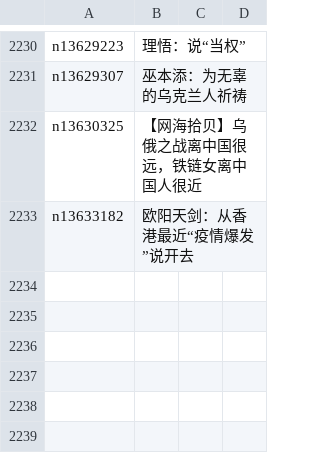
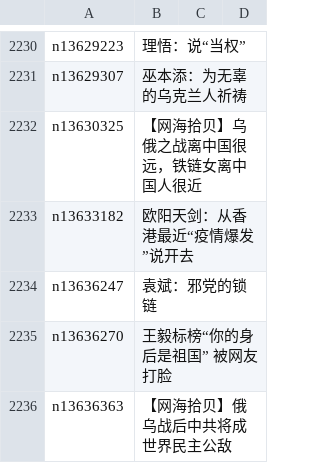
Before and after one commit to easy2view/epoch-comment, a CSV file: indexes/nsc993.csv, drawn as a sheet; only a part is shown, gaps mark what is left out.

```diff
--- a/indexes/nsc993.csv
+++ b/indexes/nsc993.csv
@@ -2233 +2233,4 @@ n13630325,【网海拾贝】乌俄之战离中国很远，铁链女离中国人
 n13633182,欧阳天剑：从香港最近“疫情爆发”说开去
+n13636247,袁斌：邪党的锁链
+n13636270,王毅标榜“你的身后是祖国” 被网友打脸
+n13636363,【网海拾贝】俄乌战后中共将成世界民主公敌
```
Also changed, not shown: indexes/nsc1025.csv, 23 other files.
